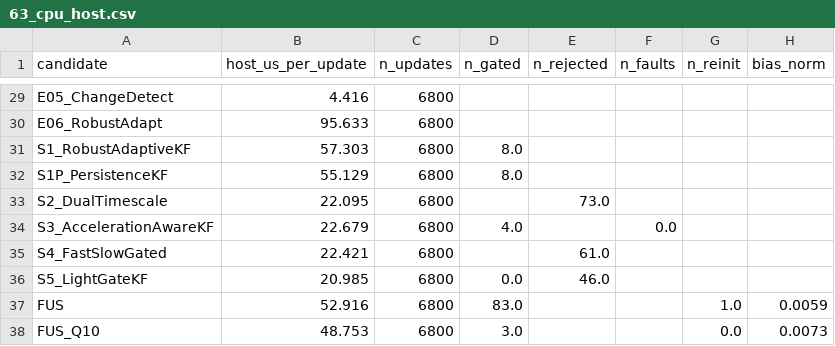
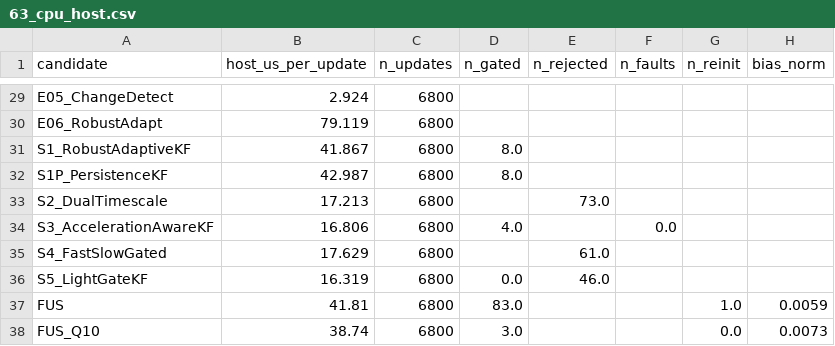
Before and after one commit to raghavmalik89/vario-usb-workbook, a CSV file: filter_benchmark/bench6/results/63_cpu_host.csv, drawn as a sheet; only a part is shown, gaps mark what is left out; the diff covers the shown part only; the diff names each change by its address in the sheet, - before the commit and + after, or states it on an @@ line.

```diff
--- a/filter_benchmark/bench6/results/63_cpu_host.csv
+++ b/filter_benchmark/bench6/results/63_cpu_host.csv
-B29 (host_us_per_update): 4.416
+B29 (host_us_per_update): 2.924
-B30 (host_us_per_update): 95.633
+B30 (host_us_per_update): 79.119
-B31 (host_us_per_update): 57.303
+B31 (host_us_per_update): 41.867
-B32 (host_us_per_update): 55.129
+B32 (host_us_per_update): 42.987
-B33 (host_us_per_update): 22.095
+B33 (host_us_per_update): 17.213
-B34 (host_us_per_update): 22.679
+B34 (host_us_per_update): 16.806
-B35 (host_us_per_update): 22.421
+B35 (host_us_per_update): 17.629
-B36 (host_us_per_update): 20.985
+B36 (host_us_per_update): 16.319
-B37 (host_us_per_update): 52.916
+B37 (host_us_per_update): 41.81
-B38 (host_us_per_update): 48.753
+B38 (host_us_per_update): 38.74
```
Also changed, not shown: 27 edited cells elsewhere in this file, filter_benchmark/bench6/results/60_static.csv, filter_benchmark/bench6/results/611_elevator_legs.csv, 21 other files.
